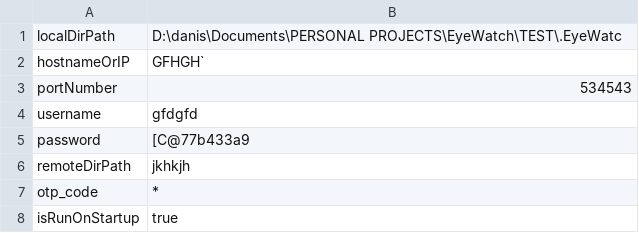
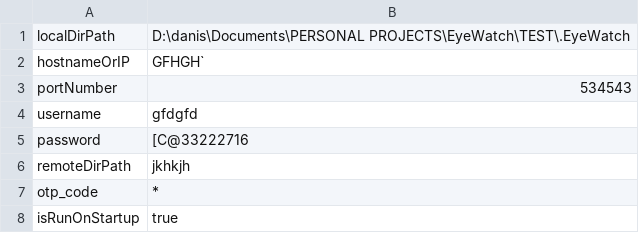
Before and after one commit to danishnaseem05/EyeWatch, a CSV file: .EyeWatch/UserSetting.csv, drawn as a sheet.

Commit message:
update EyeWatch.jar and UserSetting.csv (the database file)

```diff
--- a/.EyeWatch/UserSetting.csv
+++ b/.EyeWatch/UserSetting.csv
@@ -1,2 +1,2 @@
-localDirPath,D:\danis\Documents\PERSONAL PROJECTS\EyeWatch\TEST\.EyeWatc
+localDirPath,D:\danis\Documents\PERSONAL PROJECTS\EyeWatch\TEST\.EyeWatch
 hostnameOrIP,GFHGH`
@@ -4,3 +4,3 @@ portNumber,534543
 username,gfdgfd
-password,[C@77b433a9
+password,[C@33222716
 remoteDirPath,jkhkjh
```
Also changed, not shown: 1 other file.
